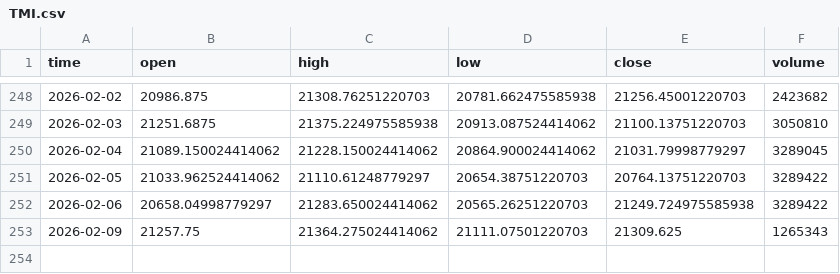
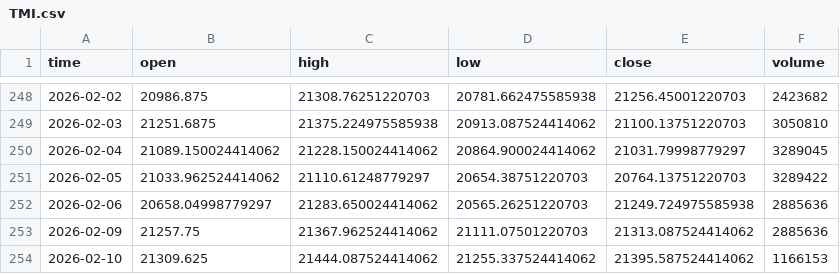
Before and after one commit to dgalaska1/TMI, a CSV file: data/TMI.csv, drawn as a sheet; only a part is shown, gaps mark what is left out.

```diff
--- a/data/TMI.csv
+++ b/data/TMI.csv
@@ -251,3 +251,4 @@ time,open,high,low,close,volume
 2026-02-05,21033.962524414062,21110.61248779297,20654.38751220703,20764.13751220703,3289422
-2026-02-06,20658.04998779297,21283.650024414062,20565.26251220703,21249.724975585938,3289422
-2026-02-09,21257.75,21364.275024414062,21111.07501220703,21309.625,1265343
+2026-02-06,20658.04998779297,21283.650024414062,20565.26251220703,21249.724975585938,2885636
+2026-02-09,21257.75,21367.962524414062,21111.07501220703,21313.087524414062,2885636
+2026-02-10,21309.625,21444.087524414062,21255.337524414062,21395.587524414062,1166153
```
